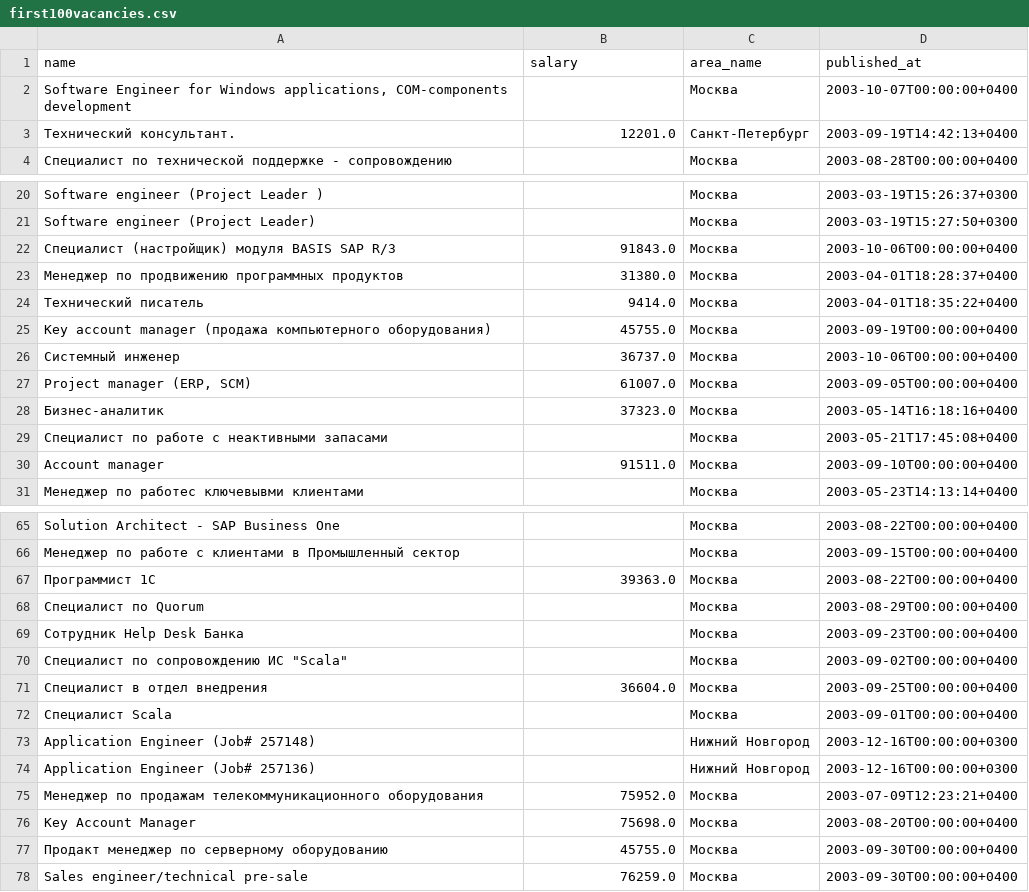
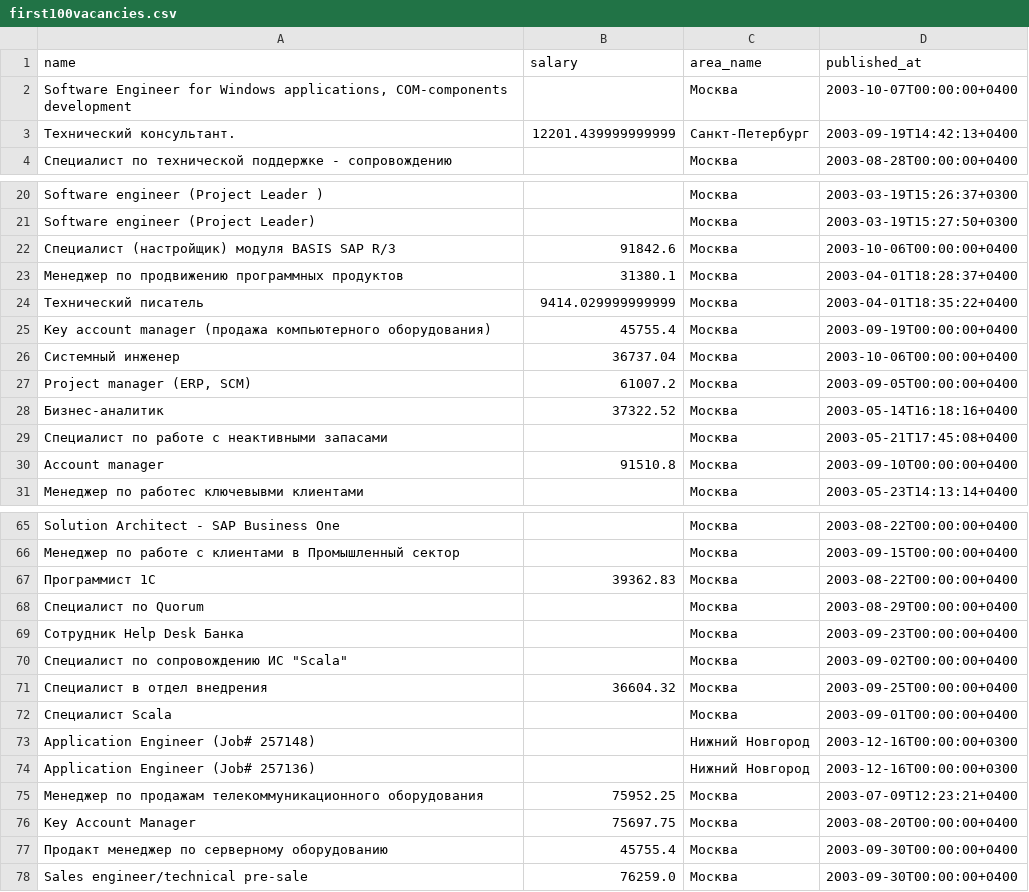
Before and after one commit to RomanChaganov/UrFU_Python_Elearn, a CSV file: first100vacancies.csv, drawn as a sheet; only a part is shown, gaps mark what is left out; the diff covers the shown part only.

```diff
--- a/first100vacancies.csv
+++ b/first100vacancies.csv
@@ -2,3 +2,3 @@ name,salary,area_name,published_at
 "Software Engineer for Windows applications, COM-components development",,Москва,2003-10-07T00:00:00+0400
-Технический консультант.,12201.0,Санкт-Петербург,2003-09-19T14:42:13+0400
+Технический консультант.,12201.439999999999,Санкт-Петербург,2003-09-19T14:42:13+0400
 Специалист по технической поддержке - сопровождению,,Москва,2003-08-28T00:00:00+0400
@@ -21,11 +21,11 @@ Software engineer (Project Leader ),,Москва,2003-03-19T15:26:37+0300
 Software engineer  (Project Leader),,Москва,2003-03-19T15:27:50+0300
-Специалист (настройщик) модуля BASIS SAP R/3,91843.0,Москва,2003-10-06T00:00:00+0400
-Менеджер по продвижению программных продуктов,31380.0,Москва,2003-04-01T18:28:37+0400
-Технический писатель,9414.0,Москва,2003-04-01T18:35:22+0400
-Key account manager  (продажа компьютерного оборудования),45755.0,Москва,2003-09-19T00:00:00+0400
-Системный инженер,36737.0,Москва,2003-10-06T00:00:00+0400
-"Project manager (ERP, SCM)",61007.0,Москва,2003-09-05T00:00:00+0400
-Бизнес-аналитик,37323.0,Москва,2003-05-14T16:18:16+0400
+Специалист (настройщик) модуля BASIS SAP R/3,91842.6,Москва,2003-10-06T00:00:00+0400
+Менеджер по продвижению программных продуктов,31380.1,Москва,2003-04-01T18:28:37+0400
+Технический писатель,9414.029999999999,Москва,2003-04-01T18:35:22+0400
+Key account manager  (продажа компьютерного оборудования),45755.4,Москва,2003-09-19T00:00:00+0400
+Системный инженер,36737.04,Москва,2003-10-06T00:00:00+0400
+"Project manager (ERP, SCM)",61007.2,Москва,2003-09-05T00:00:00+0400
+Бизнес-аналитик,37322.52,Москва,2003-05-14T16:18:16+0400
 Специалист по работе с неактивными запасами,,Москва,2003-05-21T17:45:08+0400
-Аccount manager,91511.0,Москва,2003-09-10T00:00:00+0400
+Аccount manager,91510.8,Москва,2003-09-10T00:00:00+0400
 Менеджер по работес ключевывми клиентами,,Москва,2003-05-23T14:13:14+0400
@@ -66,3 +66,3 @@ Solution Architect -  SAP Business One,,Москва,2003-08-22T00:00:00+0400
 Менеджер по работе с клиентами  в Промышленный сектор,,Москва,2003-09-15T00:00:00+0400
-Программист 1С,39363.0,Москва,2003-08-22T00:00:00+0400
+Программист 1С,39362.83,Москва,2003-08-22T00:00:00+0400
 Специалист по Quorum,,Москва,2003-08-29T00:00:00+0400
@@ -70,3 +70,3 @@ Solution Architect -  SAP Business One,,Москва,2003-08-22T00:00:00+0400
 "Специалист по сопровождению ИС ""Scala""",,Москва,2003-09-02T00:00:00+0400
-Cпециалист в отдел внедрения,36604.0,Москва,2003-09-25T00:00:00+0400
+Cпециалист в отдел внедрения,36604.32,Москва,2003-09-25T00:00:00+0400
 Специалист Scala,,Москва,2003-09-01T00:00:00+0400
@@ -74,5 +74,5 @@ Application Engineer   (Job# 257148),,Нижний Новгород,2003-12-16T0
 Application Engineer   (Job# 257136),,Нижний Новгород,2003-12-16T00:00:00+0300
-Менеджер по продажам телекоммуникационного оборудования,75952.0,Москва,2003-07-09T12:23:21+0400
-Key Account Manager,75698.0,Москва,2003-08-20T00:00:00+0400
-Продакт менеджер по серверному оборудованию,45755.0,Москва,2003-09-30T00:00:00+0400
+Менеджер по продажам телекоммуникационного оборудования,75952.25,Москва,2003-07-09T12:23:21+0400
+Key Account Manager,75697.75,Москва,2003-08-20T00:00:00+0400
+Продакт менеджер по серверному оборудованию,45755.4,Москва,2003-09-30T00:00:00+0400
 Sales engineer/technical pre-sale,76259.0,Москва,2003-09-30T00:00:00+0400
```
Also changed, not shown: 18 edited cells elsewhere in this file, Currency_data.csv, 5 other files.
